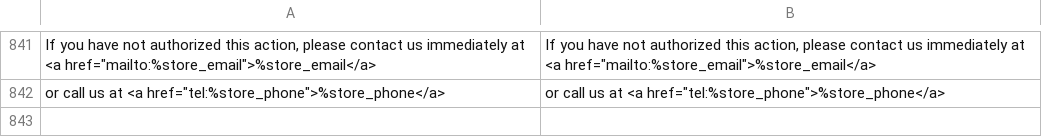
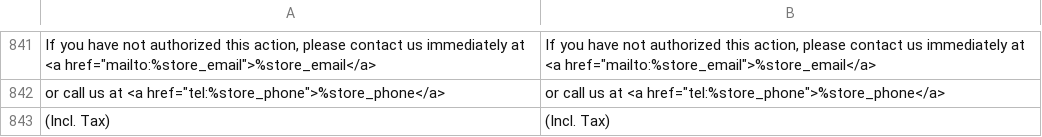
Before and after one commit to secomm-dev/slaunchpad, a CSV file: app/design/frontend/Secomm/launchpad/i18n/en_US.csv, drawn as a sheet; only a part is shown, gaps mark what is left out.

```diff
--- a/app/design/frontend/Secomm/launchpad/i18n/en_US.csv
+++ b/app/design/frontend/Secomm/launchpad/i18n/en_US.csv
@@ -842 +842,2 @@
 "or call us at <a href=""tel:%store_phone"">%store_phone</a>","or call us at <a href=""tel:%store_phone"">%store_phone</a>"
+" (Incl. Tax)"," (Incl. Tax)"
```
Also changed, not shown: app/design/frontend/Secomm/launchpad/i18n/vi_VN.csv, 5 other files.
